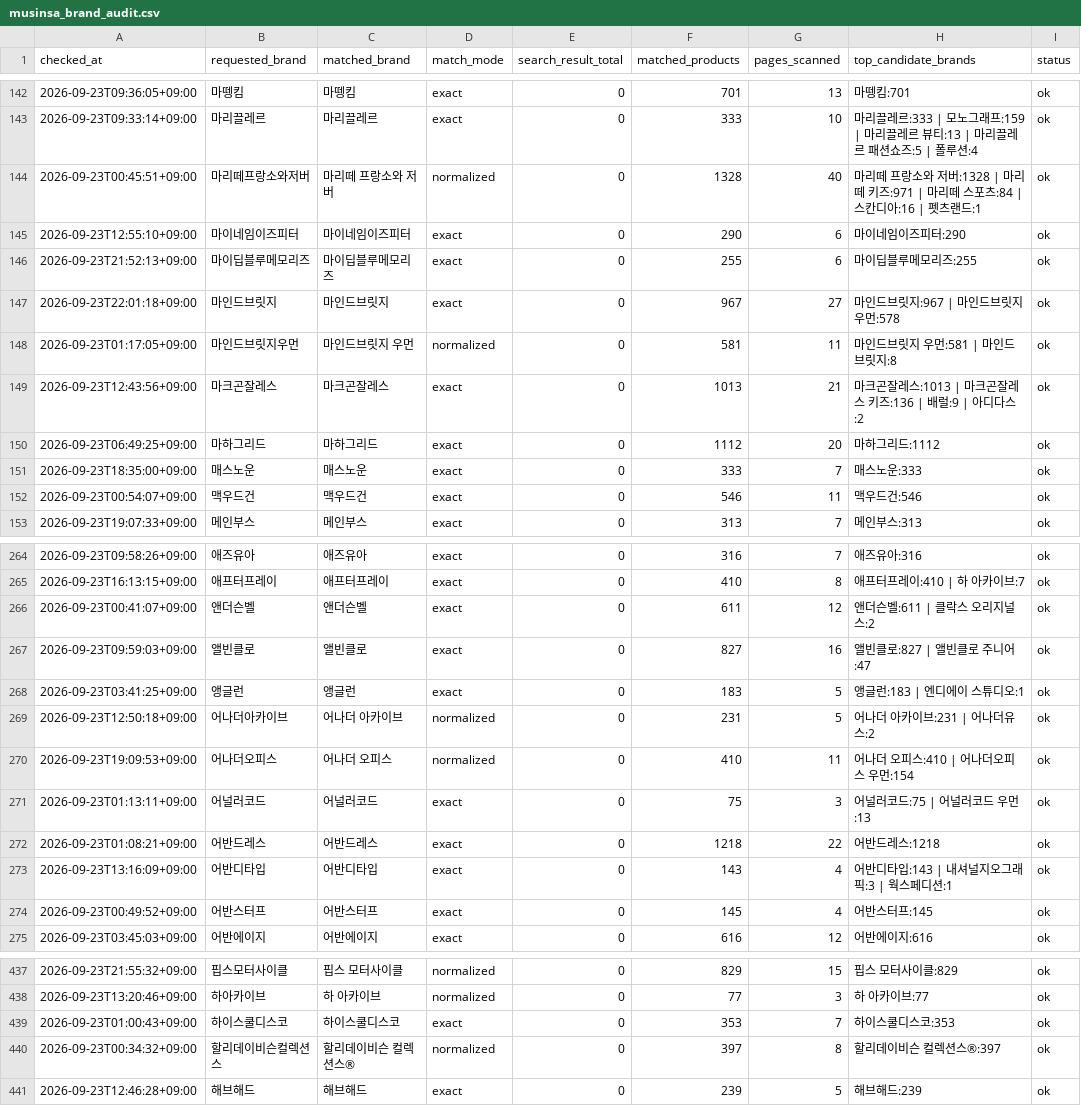
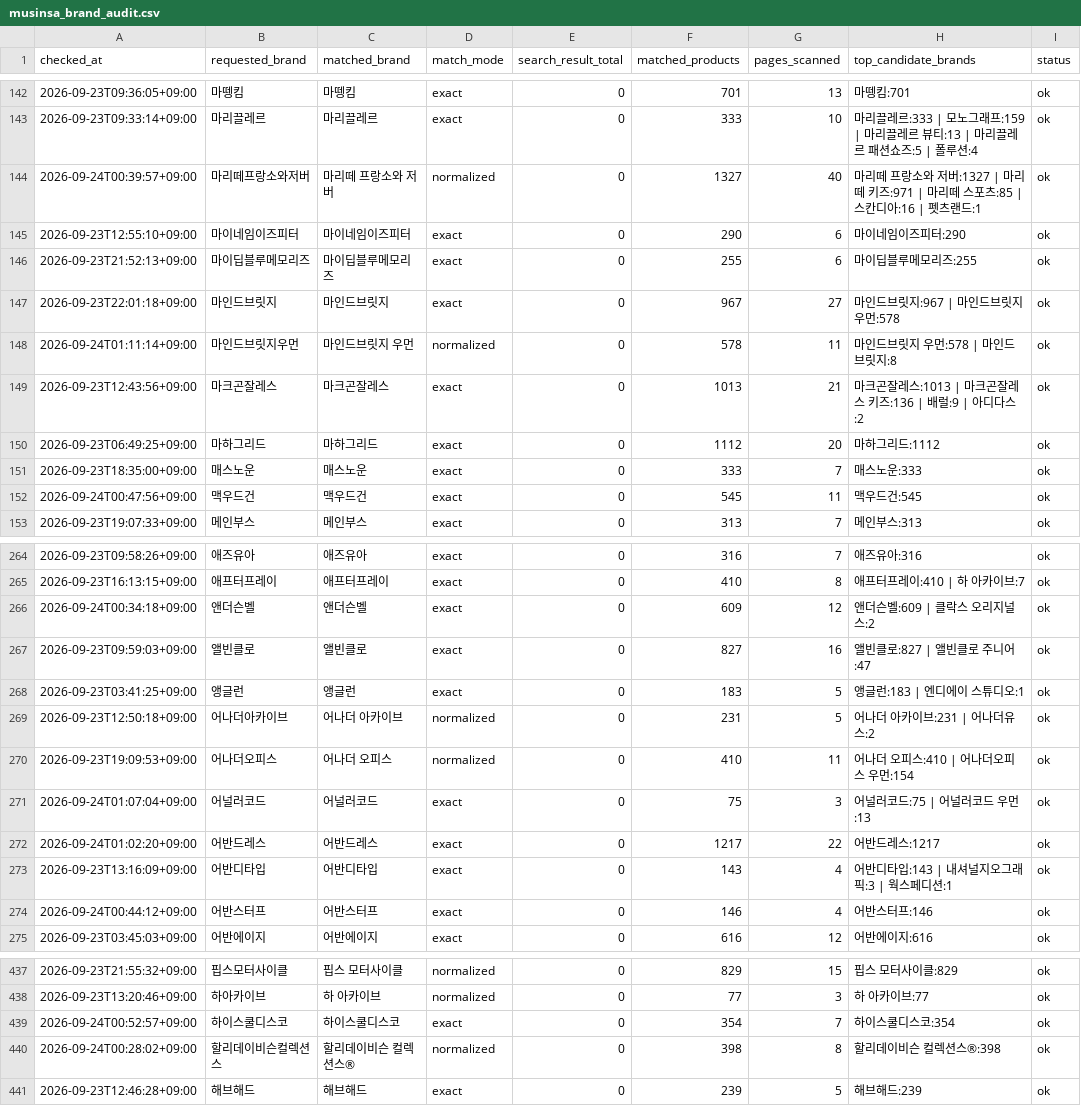
Before and after one commit to kwj-lab/-, a CSV file: musinsa_brand_audit.csv, drawn as a sheet; only a part is shown, gaps mark what is left out; the diff covers the shown part only.

```diff
--- a/musinsa_brand_audit.csv
+++ b/musinsa_brand_audit.csv
@@ -143,3 +143,3 @@
 2026-09-23T09:33:14+09:00,마리끌레르,마리끌레르,exact,0,333,10,마리끌레르:333 | 모노그래프:159 | 마리끌레르 뷰티:13 | 마리끌레르 패션쇼즈:5 | 폴루션:4,ok
-2026-09-23T00:45:51+09:00,마리떼프랑소와저버,마리떼 프랑소와 저버,normalized,0,1328,40,마리떼 프랑소와 저버:1328 | 마리떼 키즈:971 | 마리떼 스포츠:84 | 스칸디아:16 | 펫츠랜드:1,ok
+2026-09-24T00:39:57+09:00,마리떼프랑소와저버,마리떼 프랑소와 저버,normalized,0,1327,40,마리떼 프랑소와 저버:1327 | 마리떼 키즈:971 | 마리떼 스포츠:85 | 스칸디아:16 | 펫츠랜드:1,ok
 2026-09-23T12:55:10+09:00,마이네임이즈피터,마이네임이즈피터,exact,0,290,6,마이네임이즈피터:290,ok
@@ -147,3 +147,3 @@
 2026-09-23T22:01:18+09:00,마인드브릿지,마인드브릿지,exact,0,967,27,마인드브릿지:967 | 마인드브릿지 우먼:578,ok
-2026-09-23T01:17:05+09:00,마인드브릿지우먼,마인드브릿지 우먼,normalized,0,581,11,마인드브릿지 우먼:581 | 마인드브릿지:8,ok
+2026-09-24T01:11:14+09:00,마인드브릿지우먼,마인드브릿지 우먼,normalized,0,578,11,마인드브릿지 우먼:578 | 마인드브릿지:8,ok
 2026-09-23T12:43:56+09:00,마크곤잘레스,마크곤잘레스,exact,0,1013,21,마크곤잘레스:1013 | 마크곤잘레스 키즈:136 | 배럴:9 | 아디다스:2,ok
@@ -151,3 +151,3 @@
 2026-09-23T18:35:00+09:00,매스노운,매스노운,exact,0,333,7,매스노운:333,ok
-2026-09-23T00:54:07+09:00,맥우드건,맥우드건,exact,0,546,11,맥우드건:546,ok
+2026-09-24T00:47:56+09:00,맥우드건,맥우드건,exact,0,545,11,맥우드건:545,ok
 2026-09-23T19:07:33+09:00,메인부스,메인부스,exact,0,313,7,메인부스:313,ok
@@ -265,3 +265,3 @@
 2026-09-23T16:13:15+09:00,애프터프레이,애프터프레이,exact,0,410,8,애프터프레이:410 | 하 아카이브:7,ok
-2026-09-23T00:41:07+09:00,앤더슨벨,앤더슨벨,exact,0,611,12,앤더슨벨:611 | 클락스 오리지널스:2,ok
+2026-09-24T00:34:18+09:00,앤더슨벨,앤더슨벨,exact,0,609,12,앤더슨벨:609 | 클락스 오리지널스:2,ok
 2026-09-23T09:59:03+09:00,앨빈클로,앨빈클로,exact,0,827,16,앨빈클로:827 | 앨빈클로 주니어:47,ok
@@ -270,6 +270,6 @@
 2026-09-23T19:09:53+09:00,어나더오피스,어나더 오피스,normalized,0,410,11,어나더 오피스:410 | 어나더오피스 우먼:154,ok
-2026-09-23T01:13:11+09:00,어널러코드,어널러코드,exact,0,75,3,어널러코드:75 | 어널러코드 우먼:13,ok
-2026-09-23T01:08:21+09:00,어반드레스,어반드레스,exact,0,1218,22,어반드레스:1218,ok
+2026-09-24T01:07:04+09:00,어널러코드,어널러코드,exact,0,75,3,어널러코드:75 | 어널러코드 우먼:13,ok
+2026-09-24T01:02:20+09:00,어반드레스,어반드레스,exact,0,1217,22,어반드레스:1217,ok
 2026-09-23T13:16:09+09:00,어반디타입,어반디타입,exact,0,143,4,어반디타입:143 | 내셔널지오그래픽:3 | 웍스페디션:1,ok
-2026-09-23T00:49:52+09:00,어반스터프,어반스터프,exact,0,145,4,어반스터프:145,ok
+2026-09-24T00:44:12+09:00,어반스터프,어반스터프,exact,0,146,4,어반스터프:146,ok
 2026-09-23T03:45:03+09:00,어반에이지,어반에이지,exact,0,616,12,어반에이지:616,ok
@@ -438,4 +438,4 @@
 2026-09-23T13:20:46+09:00,하아카이브,하 아카이브,normalized,0,77,3,하 아카이브:77,ok
-2026-09-23T01:00:43+09:00,하이스쿨디스코,하이스쿨디스코,exact,0,353,7,하이스쿨디스코:353,ok
-2026-09-23T00:34:32+09:00,할리데이비슨컬렉션스,할리데이비슨 컬렉션스®,normalized,0,397,8,할리데이비슨 컬렉션스®:397,ok
+2026-09-24T00:52:57+09:00,하이스쿨디스코,하이스쿨디스코,exact,0,354,7,하이스쿨디스코:354,ok
+2026-09-24T00:28:02+09:00,할리데이비슨컬렉션스,할리데이비슨 컬렉션스®,normalized,0,398,8,할리데이비슨 컬렉션스®:398,ok
 2026-09-23T12:46:28+09:00,해브해드,해브해드,exact,0,239,5,해브해드:239,ok
```
Also changed, not shown: 117 edited cells elsewhere in this file, 2 other files.
